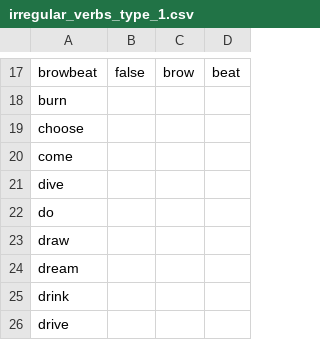
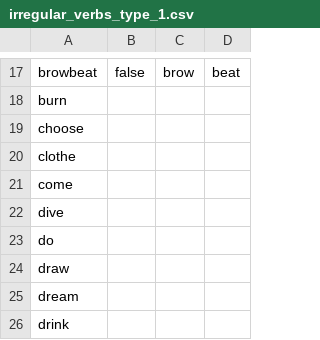
Before and after one commit to michaellavelle/language, a CSV file: verbs/src/main/resources/english/irregular/en_UK/irregular_verbs_type_1.csv, drawn as a sheet; only a part is shown, gaps mark what is left out; the shorter side is filled out with more unchanged rows; the diff names each change by its address in the sheet, - before the commit and + after, or states it on an @@ line.

```diff
--- a/verbs/src/main/resources/english/irregular/en_UK/irregular_verbs_type_1.csv
+++ b/verbs/src/main/resources/english/irregular/en_UK/irregular_verbs_type_1.csv
+row 20: clothe
```
Also changed, not shown: verbs/src/main/resources/english/irregular/en_UK/irregular_verbs_type_1_conjugations.csv, verbs/src/main/resources/english/regular/en_UK/misc_words.csv, 18 other files.
